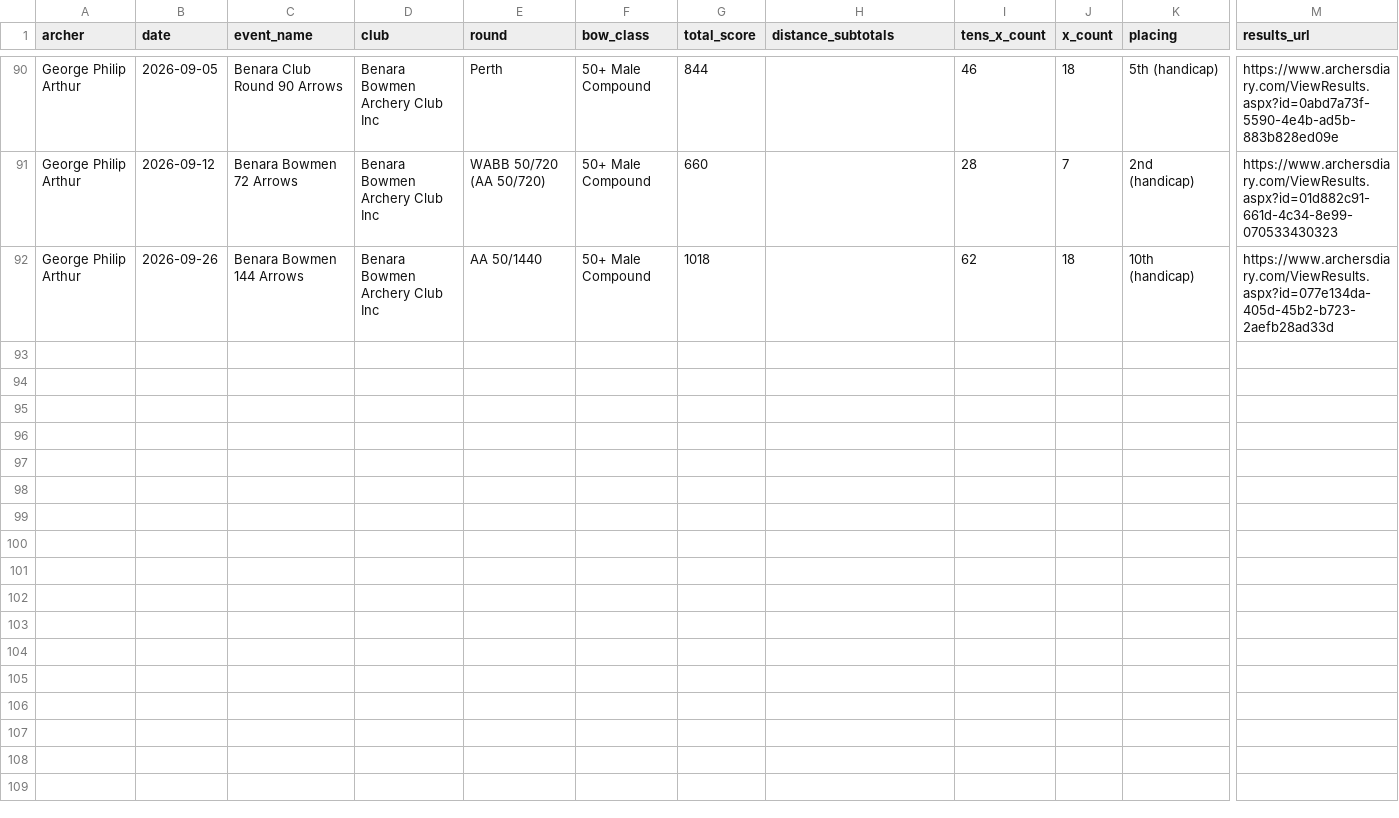
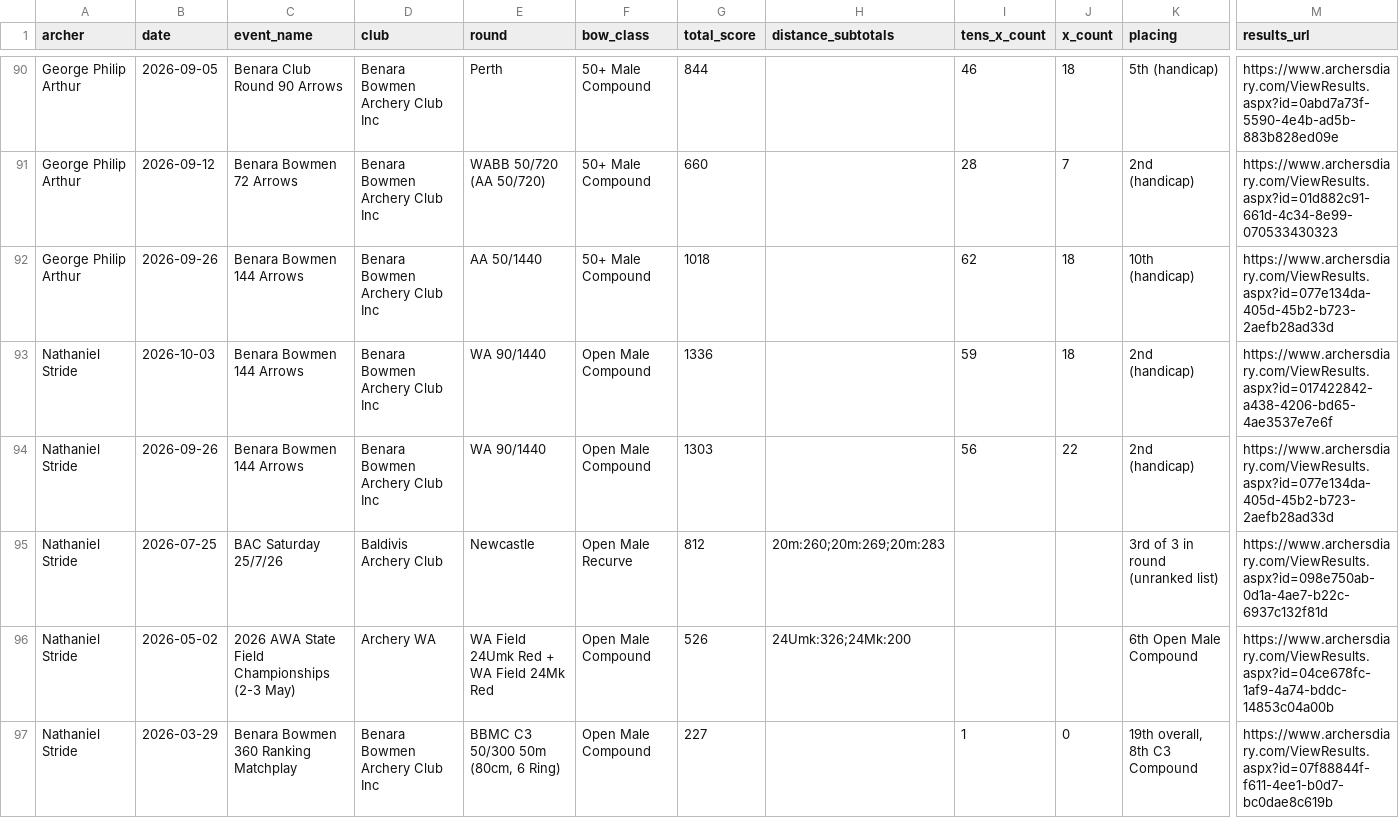
Before and after one commit to nfstride1-ux/scoretool-demo, a CSV file: data/archer_scores.csv, drawn as a sheet; only a part is shown, gaps mark what is left out; rows hold the shown columns only; the diff names each change by its address in the sheet, - before the commit and + after, or states it on an @@ line.

Commit message:
Nathe: add 5 missing 2026 Archer's Diary results (Benara 1440s 3 Oct PB 1336 & 26 Sep 1303, Baldivis Newcastle 25 Jul, AWA State Field 2 May, Benara Matchplay 29 Mar); bump version tags

```diff
--- a/data/archer_scores.csv
+++ b/data/archer_scores.csv
+row 93: Nathaniel Stride | 2026-10-03 | Benara Bowmen 144 Arrows | Benara Bowmen Archery Club Inc | WA 90/1440 | Open Male Compound | 1336 |  | 59 | 18 | 2nd (handicap) | https://www.archersdiary.com/ViewResults.aspx?id=017422842-a438-4206-bd65-4ae3537e7e6f
+row 94: Nathaniel Stride | 2026-09-26 | Benara Bowmen 144 Arrows | Benara Bowmen Archery Club Inc | WA 90/1440 | Open Male Compound | 1303 |  | 56 | 22 | 2nd (handicap) | https://www.archersdiary.com/ViewResults.aspx?id=077e134da-405d-45b2-b723-2aefb28ad33d
+row 95: Nathaniel Stride | 2026-07-25 | BAC Saturday 25/7/26 | Baldivis Archery Club | Newcastle | Open Male Recurve | 812 | 20m:260;20m:269;20m:283 |  |  | 3rd of 3 in round (unranked list) | https://www.archersdiary.com/ViewResults.aspx?id=098e750ab-0d1a-4ae7-b22c-6937c132f81d
+row 96: Nathaniel Stride | 2026-05-02 | 2026 AWA State Field Championships (2-3 May) | Archery WA | WA Field 24Umk Red + WA Field 24Mk Red | Open Male Compound | 526 | 24Umk:326;24Mk:200 |  |  | 6th Open Male Compound | https://www.archersdiary.com/ViewResults.aspx?id=04ce678fc-1af9-4a74-bddc-14853c04a00b
+row 97: Nathaniel Stride | 2026-03-29 | Benara Bowmen 360 Ranking Matchplay | Benara Bowmen Archery Club Inc | BBMC C3 50/300 50m (80cm, 6 Ring) | Open Male Compound | 227 |  | 1 | 0 | 19th overall, 8th C3 Compound | https://www.archersdiary.com/ViewResults.aspx?id=07f88844f-f611-4ee1-b0d7-bc0dae8c619b
```
Also changed, not shown: 2 other files.
